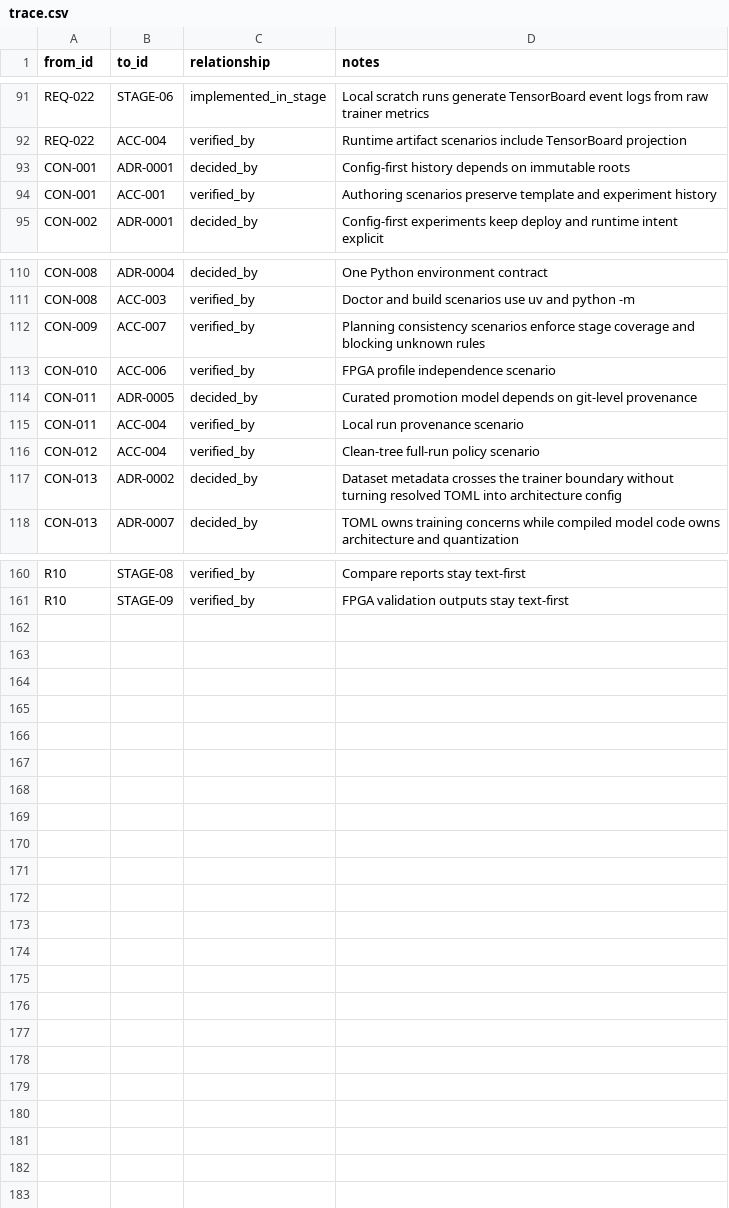
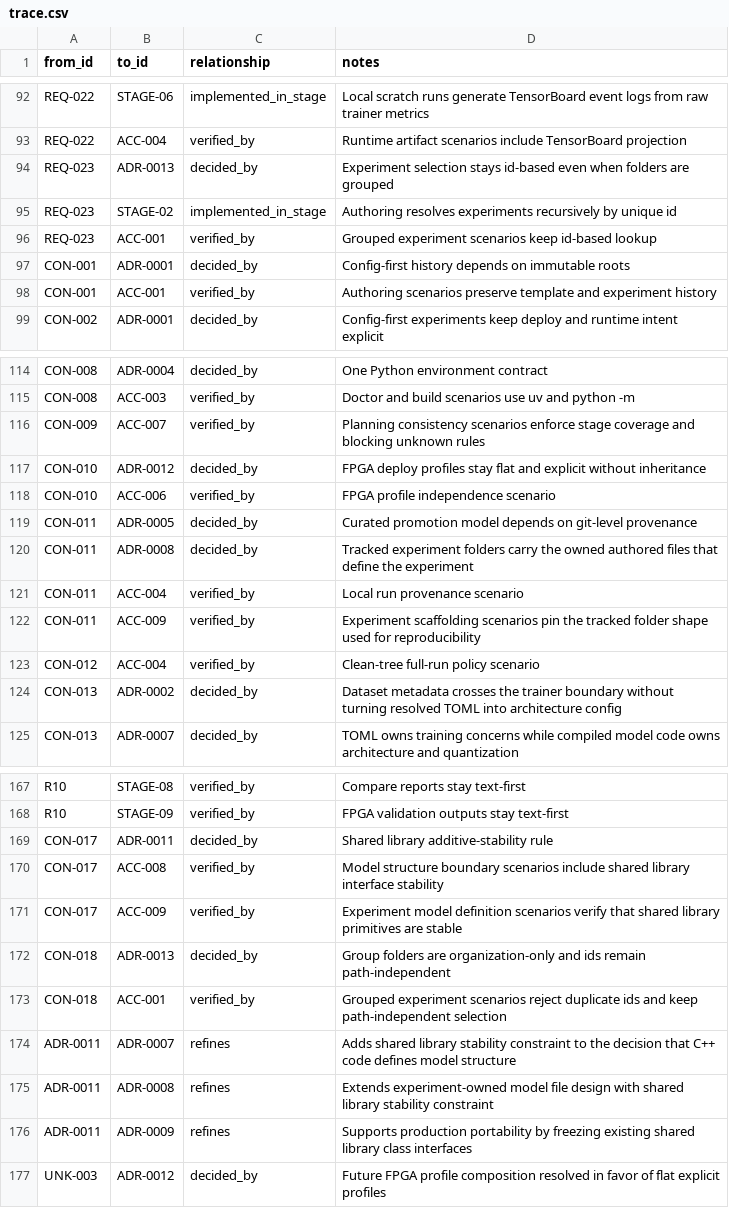
Before and after one commit to JoJoAtkinson/CNNWorkbench, a CSV file: plans/trace/trace.csv, drawn as a sheet; only a part is shown, gaps mark what is left out; the diff covers the shown part only.

Commit message:
feat: Enhance experiment architecture and FPGA deployment documentation
- Added requirement CON-011 to specify that tracked experiment folders are the durable authored source for reproducibility.
- Updated CON-010 to clarify that FPGA deploy profiles are flat and explicit, without inheritance or composition.
- Revised CON-017 to establish shared C++ library stability rules, ensuring new behavior is introduced as new classes.
- Introduced ADR-0011 to formalize shared library additive stability decision.
- Added ADR-0012 to define flat and explicit FPGA profiles.
- Created ADR-0013 to support grouped experiment folders with ID-based selection.
- Updated mock implementation learned document to reflect resolved questions regarding FPGA profiles and experiment organization.
- Enhanced trace coverage documentation to include new requirements and constraints related to experiment organization and FPGA profiles.
- Updated various stage plans to incorporate changes in experiment selection and FPGA deployment strategies.

```diff
--- a/plans/trace/trace.csv
+++ b/plans/trace/trace.csv
@@ -92,2 +93,5 @@ REQ-022,STAGE-06,implemented_in_stage,Local scratch runs generate TensorBoard ev
 REQ-022,ACC-004,verified_by,Runtime artifact scenarios include TensorBoard projection
+REQ-023,ADR-0013,decided_by,Experiment selection stays id-based even when folders are grouped
+REQ-023,STAGE-02,implemented_in_stage,Authoring resolves experiments recursively by unique id
+REQ-023,ACC-001,verified_by,Grouped experiment scenarios keep id-based lookup
 CON-001,ADR-0001,decided_by,Config-first history depends on immutable roots
@@ -112,5 +116,8 @@ CON-008,ACC-003,verified_by,Doctor and build scenarios use uv and python -m
 CON-009,ACC-007,verified_by,Planning consistency scenarios enforce stage coverage and blocking unknown rules
+CON-010,ADR-0012,decided_by,FPGA deploy profiles stay flat and explicit without inheritance
 CON-010,ACC-006,verified_by,FPGA profile independence scenario
 CON-011,ADR-0005,decided_by,Curated promotion model depends on git-level provenance
+CON-011,ADR-0008,decided_by,Tracked experiment folders carry the owned authored files that define the experiment
 CON-011,ACC-004,verified_by,Local run provenance scenario
+CON-011,ACC-009,verified_by,Experiment scaffolding scenarios pin the tracked folder shape used for reproducibility
 CON-012,ACC-004,verified_by,Clean-tree full-run policy scenario
@@ -161 +168,10 @@ R10,STAGE-08,verified_by,Compare reports stay text-first
 R10,STAGE-09,verified_by,FPGA validation outputs stay text-first
+CON-017,ADR-0011,decided_by,Shared library additive-stability rule
+CON-017,ACC-008,verified_by,Model structure boundary scenarios include shared library interface stability
+CON-017,ACC-009,verified_by,Experiment model definition scenarios verify that shared library primitives are stable
+CON-018,ADR-0013,decided_by,Group folders are organization-only and ids remain path-independent
+CON-018,ACC-001,verified_by,Grouped experiment scenarios reject duplicate ids and keep path-independent selection
+ADR-0011,ADR-0007,refines,Adds shared library stability constraint to the decision that C++ code defines model structure
+ADR-0011,ADR-0008,refines,Extends experiment-owned model file design with shared library stability constraint
+ADR-0011,ADR-0009,refines,Supports production portability by freezing existing shared library class interfaces
+UNK-003,ADR-0012,decided_by,Future FPGA profile composition resolved in favor of flat explicit profiles
```
Also changed, not shown: 1 added row elsewhere in this file, 24 other files.
